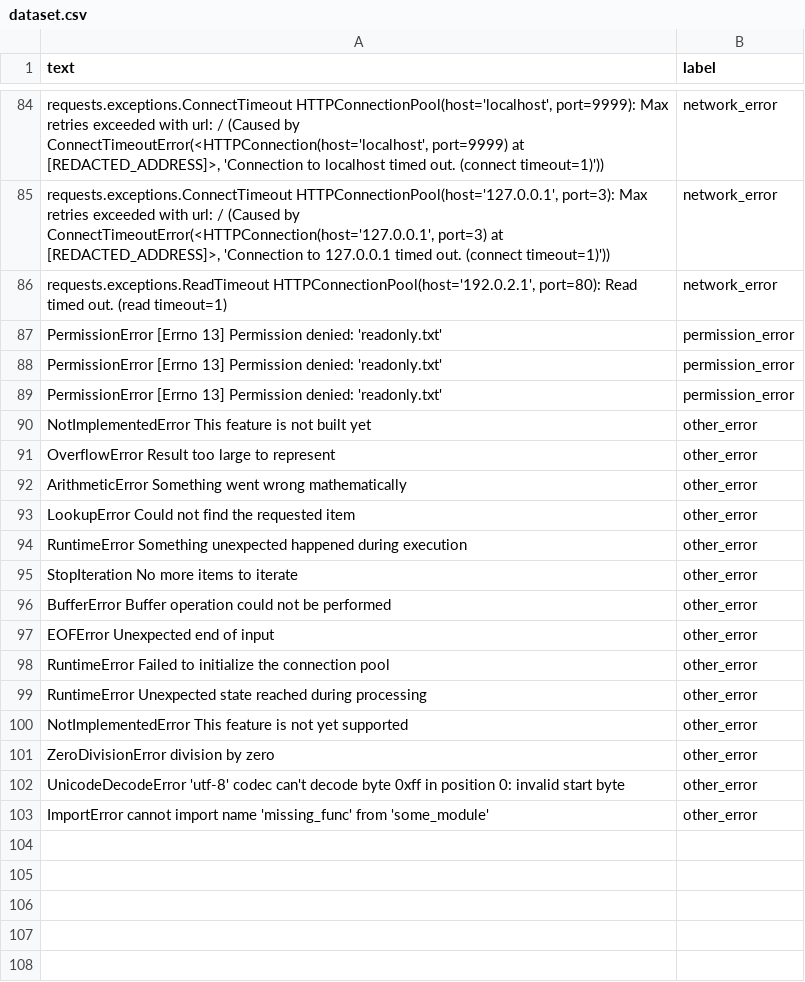
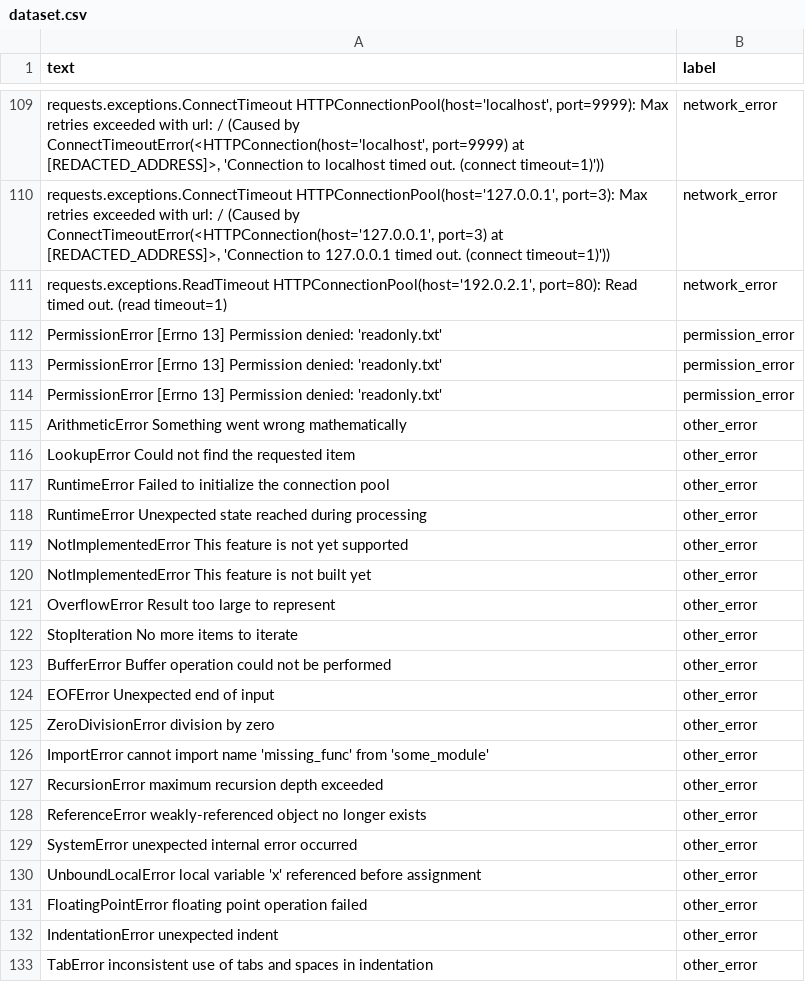
Before and after one commit to ATripathi14/DevMentor-AI, a CSV file: ml_engine/data/labeled/dataset.csv, drawn as a sheet; only a part is shown, gaps mark what is left out; the diff covers the shown part only.

```diff
--- a/ml_engine/data/labeled/dataset.csv
+++ b/ml_engine/data/labeled/dataset.csv
@@ -89,7 +114,9 @@ PermissionError [Errno 13] Permission denied: 'readonly.txt',permission_error
 PermissionError [Errno 13] Permission denied: 'readonly.txt',permission_error
+ArithmeticError Something went wrong mathematically,other_error
+LookupError Could not find the requested item,other_error
+RuntimeError Failed to initialize the connection pool,other_error
+RuntimeError Unexpected state reached during processing,other_error
+NotImplementedError This feature is not yet supported,other_error
 NotImplementedError This feature is not built yet,other_error
 OverflowError Result too large to represent,other_error
-ArithmeticError Something went wrong mathematically,other_error
-LookupError Could not find the requested item,other_error
-RuntimeError Something unexpected happened during execution,other_error
 StopIteration No more items to iterate,other_error
@@ -97,7 +124,10 @@ BufferError Buffer operation could not be performed,other_error
 EOFError Unexpected end of input,other_error
-RuntimeError Failed to initialize the connection pool,other_error
-RuntimeError Unexpected state reached during processing,other_error
-NotImplementedError This feature is not yet supported,other_error
 ZeroDivisionError division by zero,other_error
-UnicodeDecodeError 'utf-8' codec can't decode byte 0xff in position 0: invalid start byte,other_error
 ImportError cannot import name 'missing_func' from 'some_module',other_error
+RecursionError maximum recursion depth exceeded,other_error
+ReferenceError weakly-referenced object no longer exists,other_error
+SystemError unexpected internal error occurred,other_error
+UnboundLocalError local variable 'x' referenced before assignment,other_error
+FloatingPointError floating point operation failed,other_error
+IndentationError unexpected indent,other_error
+TabError inconsistent use of tabs and spaces in indentation,other_error
```
Also changed, not shown: 26 added rows, 1 removed row, 3 moved rows and 2 edited cells elsewhere in this file, 10 other files.
